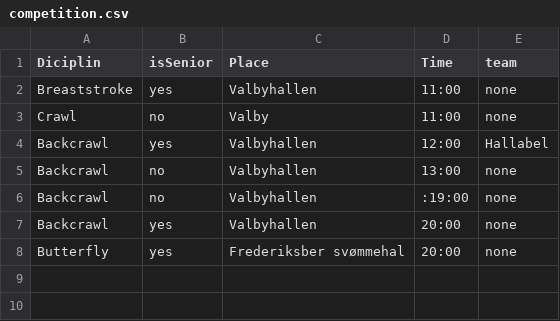
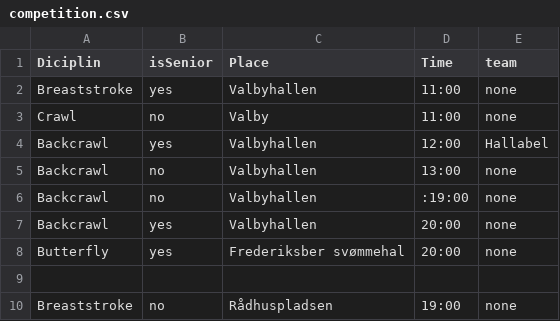
Before and after one commit to Johannes-Forsting/1.-Semesterprojekt, a CSV file: src/resources/competitions/competition.csv, drawn as a sheet; the diff names each change by its address in the sheet, - before the commit and + after, or states it on an @@ line.

```diff
--- a/src/resources/competitions/competition.csv
+++ b/src/resources/competitions/competition.csv
+row 9: (empty)
+row 10: Breaststroke | no | Rådhuspladsen | 19:00 | none
```
Also changed, not shown: 32 other files.
